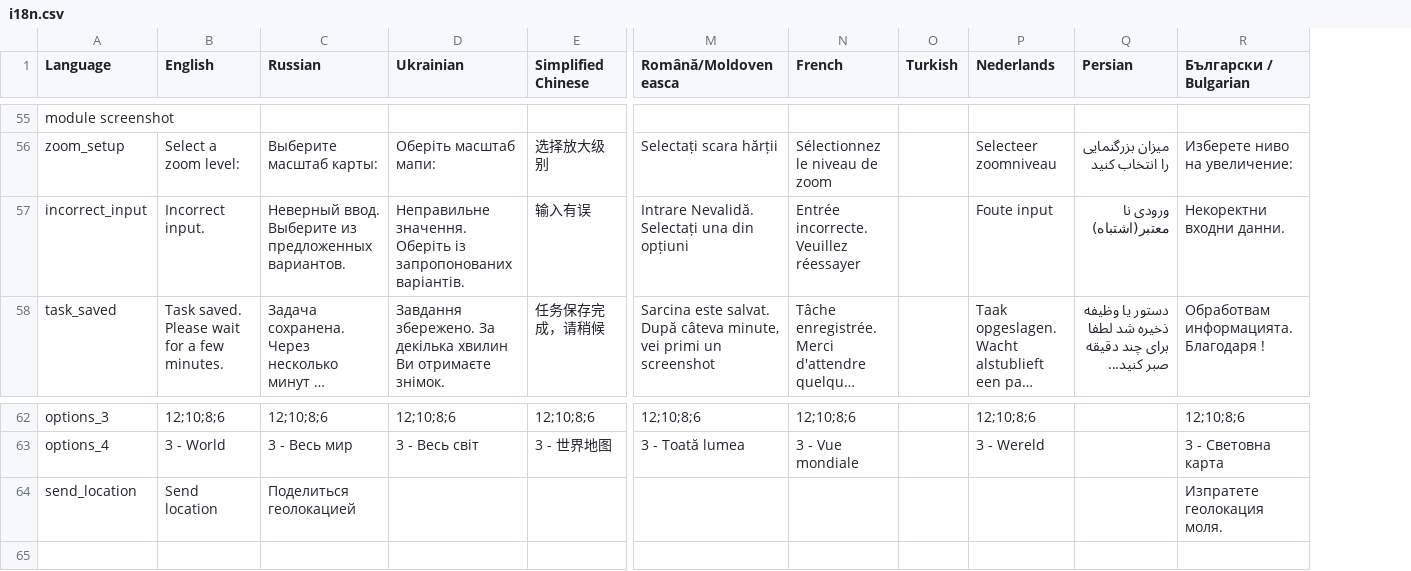
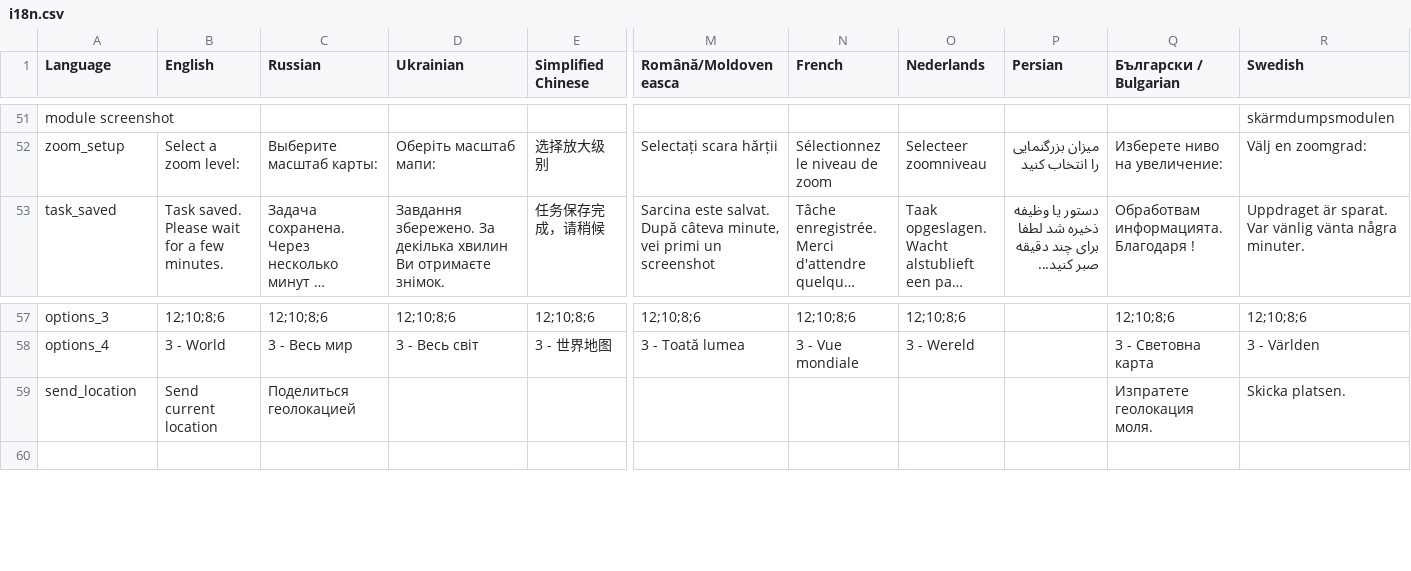
Before and after one commit to veikus/ingresshelper, a CSV file: i18n/i18n.csv, drawn as a sheet; only a part is shown, gaps mark what is left out; long unchanged cells end in …; removed rows and columns are numbered as before the commit, all else as after; rows hold the shown columns only; the diff covers the shown part only; the diff names each change by its address in the sheet, - before the commit and + after, or states it on an @@ line.

```diff
--- a/i18n/i18n.csv
+++ b/i18n/i18n.csv
-column O (Turkish), empty
+column R (Swedish), rows 51-53: skärmdumpsmodulen | Välj en zoomgrad: | Uppdraget är sparat. Var vänlig vänta några minuter.; rows 57-59: 12;10;8;6 | 3 - Världen | Skicka platsen.
-row 57: incorrect_input | Incorrect input. | Неверный ввод. Выберите из предложенных вариантов. | Неправильне значення. Оберіть із запропонованих варіантів. | 输入有误 | Intrare Nevalidă. Selectați una din opțiuni | Entrée incorrecte. Veuillez réessayer |  | Foute input | ورودی نا معتبر(اشتباه) | Некоректни входни данни.
-B59 (English): Send location
+B59 (English): Send current location
```
Also changed, not shown: 12 removed rows elsewhere in this file, 1 other file.
